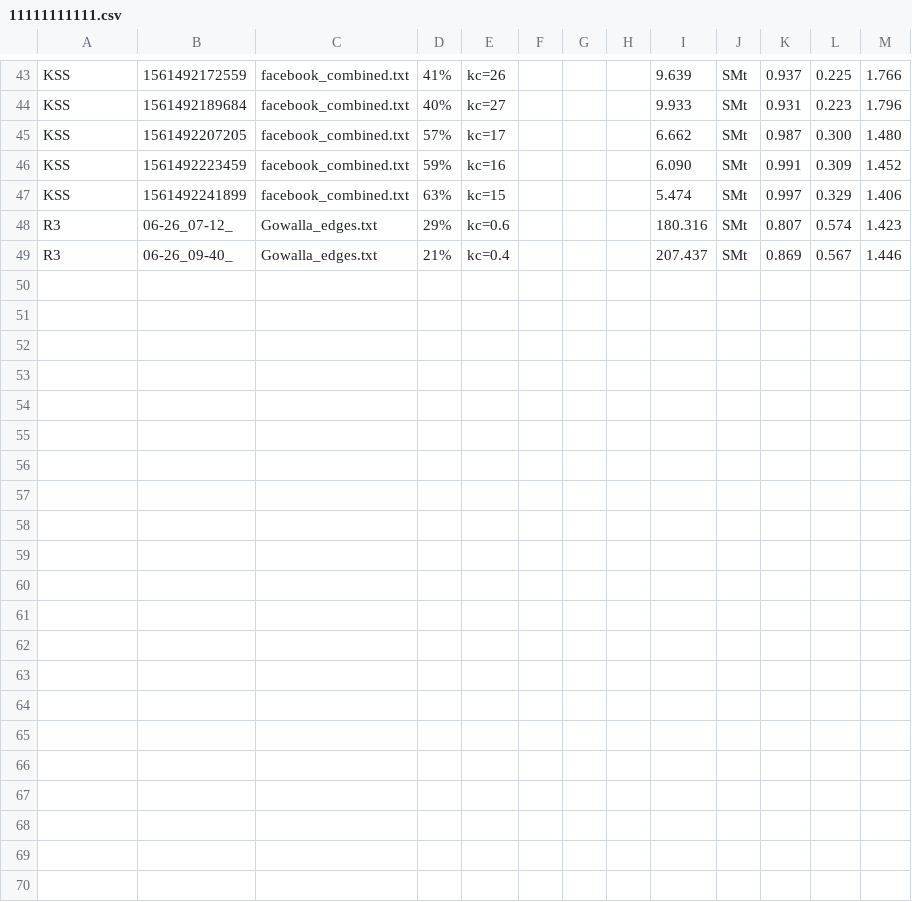
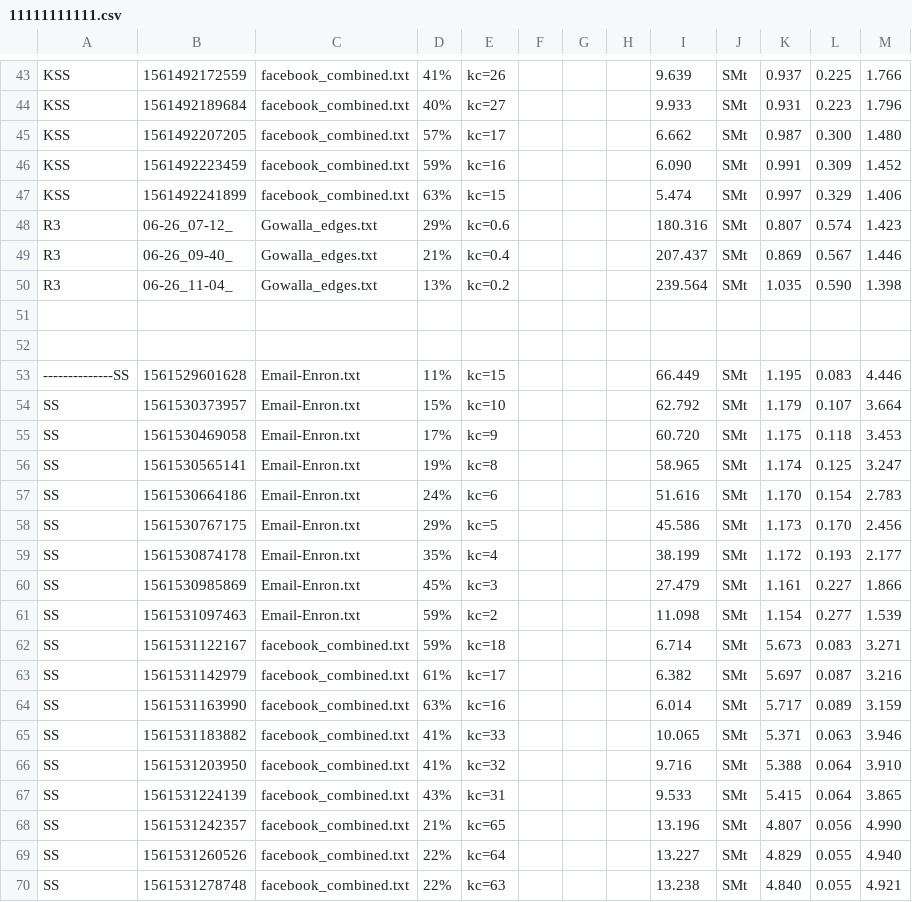
Before and after one commit to TianZonglin/BigEYES, a CSV file: src/main/scala/11111111111.csv, drawn as a sheet; only a part is shown, gaps mark what is left out; the diff names each change by its address in the sheet, - before the commit and + after, or states it on an @@ line.

```diff
--- a/src/main/scala/11111111111.csv
+++ b/src/main/scala/11111111111.csv
+row 50: R3 | 06-26_11-04_ | Gowalla_edges.txt | 13% | kc=0.2 |  |  |  | 239.564 | SMt | 1.035 | 0.590 | 1.398
+row 51: (empty)
+row 52: (empty)
+row 53: --------------SS | 1561529601628 | Email-Enron.txt | 11% | kc=15 |  |  |  | 66.449 | SMt | 1.195 | 0.083 | 4.446
+row 54: SS | 1561530373957 | Email-Enron.txt | 15% | kc=10 |  |  |  | 62.792 | SMt | 1.179 | 0.107 | 3.664
+row 55: SS | 1561530469058 | Email-Enron.txt | 17% | kc=9 |  |  |  | 60.720 | SMt | 1.175 | 0.118 | 3.453
+row 56: SS | 1561530565141 | Email-Enron.txt | 19% | kc=8 |  |  |  | 58.965 | SMt | 1.174 | 0.125 | 3.247
+row 57: SS | 1561530664186 | Email-Enron.txt | 24% | kc=6 |  |  |  | 51.616 | SMt | 1.170 | 0.154 | 2.783
+row 58: SS | 1561530767175 | Email-Enron.txt | 29% | kc=5 |  |  |  | 45.586 | SMt | 1.173 | 0.170 | 2.456
+row 59: SS | 1561530874178 | Email-Enron.txt | 35% | kc=4 |  |  |  | 38.199 | SMt | 1.172 | 0.193 | 2.177
+row 60: SS | 1561530985869 | Email-Enron.txt | 45% | kc=3 |  |  |  | 27.479 | SMt | 1.161 | 0.227 | 1.866
+row 61: SS | 1561531097463 | Email-Enron.txt | 59% | kc=2 |  |  |  | 11.098 | SMt | 1.154 | 0.277 | 1.539
+row 62: SS | 1561531122167 | facebook_combined.txt | 59% | kc=18 |  |  |  | 6.714 | SMt | 5.673 | 0.083 | 3.271
+row 63: SS | 1561531142979 | facebook_combined.txt | 61% | kc=17 |  |  |  | 6.382 | SMt | 5.697 | 0.087 | 3.216
+row 64: SS | 1561531163990 | facebook_combined.txt | 63% | kc=16 |  |  |  | 6.014 | SMt | 5.717 | 0.089 | 3.159
+row 65: SS | 1561531183882 | facebook_combined.txt | 41% | kc=33 |  |  |  | 10.065 | SMt | 5.371 | 0.063 | 3.946
+row 66: SS | 1561531203950 | facebook_combined.txt | 41% | kc=32 |  |  |  | 9.716 | SMt | 5.388 | 0.064 | 3.910
+row 67: SS | 1561531224139 | facebook_combined.txt | 43% | kc=31 |  |  |  | 9.533 | SMt | 5.415 | 0.064 | 3.865
+row 68: SS | 1561531242357 | facebook_combined.txt | 21% | kc=65 |  |  |  | 13.196 | SMt | 4.807 | 0.056 | 4.990
+row 69: SS | 1561531260526 | facebook_combined.txt | 22% | kc=64 |  |  |  | 13.227 | SMt | 4.829 | 0.055 | 4.940
+row 70: SS | 1561531278748 | facebook_combined.txt | 22% | kc=63 |  |  |  | 13.238 | SMt | 4.840 | 0.055 | 4.921
```
Also changed, not shown: resources/11111111111.csv, 3 other files.
